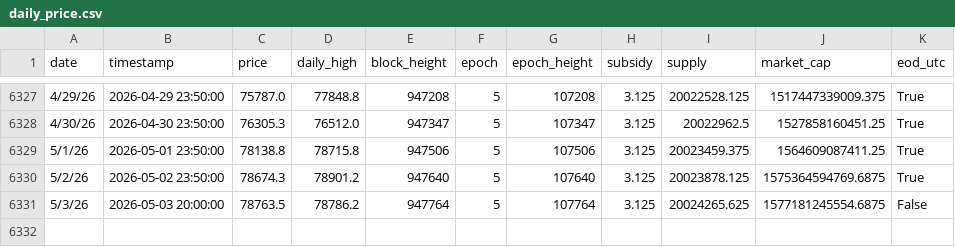
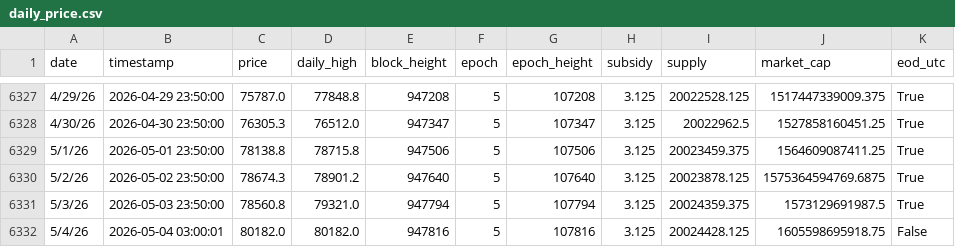
Before and after one commit to w-s-bitcoin/animations, a CSV file: assets/daily_price.csv, drawn as a sheet; only a part is shown, gaps mark what is left out.

```diff
--- a/assets/daily_price.csv
+++ b/assets/daily_price.csv
@@ -6330,2 +6330,3 @@ date,timestamp,price,daily_high,block_height,epoch,epoch_height,subsidy,supply,m
 5/2/26,2026-05-02 23:50:00,78674.3,78901.2,947640,5,107640,3.125,20023878.125,1575364594769.6875,True
-5/3/26,2026-05-03 20:00:00,78763.5,78786.2,947764,5,107764,3.125,20024265.625,1577181245554.6875,False
+5/3/26,2026-05-03 23:50:00,78560.8,79321.0,947794,5,107794,3.125,20024359.375,1573129691987.5,True
+5/4/26,2026-05-04 03:00:01,80182.0,80182.0,947816,5,107816,3.125,20024428.125,1605598695918.75,False
```
Also changed, not shown: webapps/dca_cost_basis/webapp_data/daily_dca.csv, webapps/dca_cost_basis/webapp_data/dca_series_combined.csv, 24 other files.
